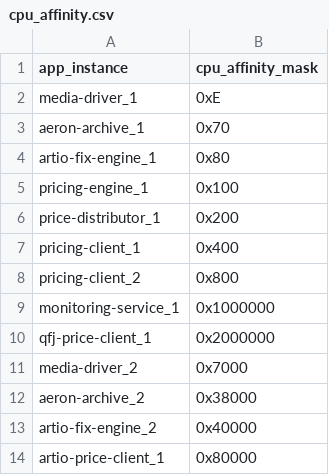
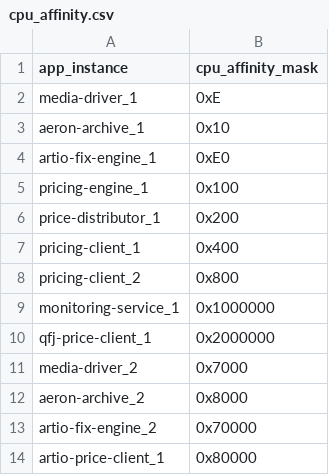
Before and after one commit to isurudevj/blog-codes, a CSV file: aeron-experiments/deploy/env_files/cpu_affinity.csv, drawn as a sheet.

```diff
--- a/aeron-experiments/deploy/env_files/cpu_affinity.csv
+++ b/aeron-experiments/deploy/env_files/cpu_affinity.csv
@@ -2,4 +2,4 @@ app_instance,cpu_affinity_mask
 media-driver_1,0xE
-aeron-archive_1,0x70
-artio-fix-engine_1,0x80
+aeron-archive_1,0x10
+artio-fix-engine_1,0xE0
 pricing-engine_1,0x100
@@ -11,4 +11,4 @@ qfj-price-client_1,0x2000000
 media-driver_2,0x7000
-aeron-archive_2,0x38000
-artio-fix-engine_2,0x40000
+aeron-archive_2,0x8000
+artio-fix-engine_2,0x70000
 artio-price-client_1,0x80000
```
Also changed, not shown: 7 other files.
